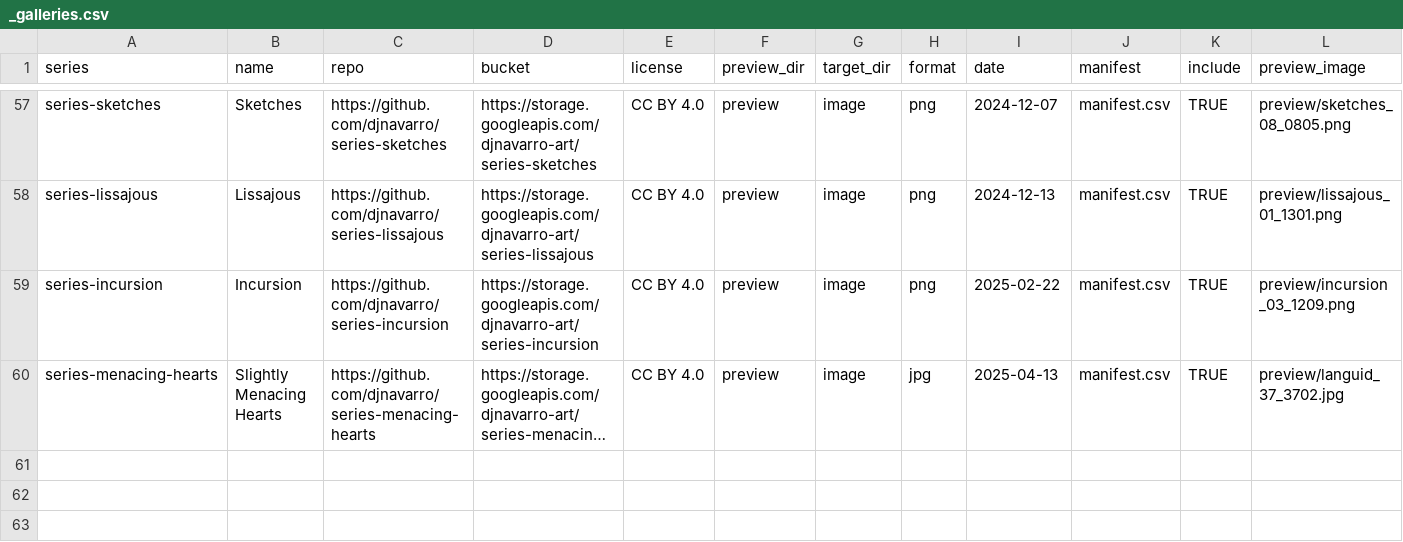
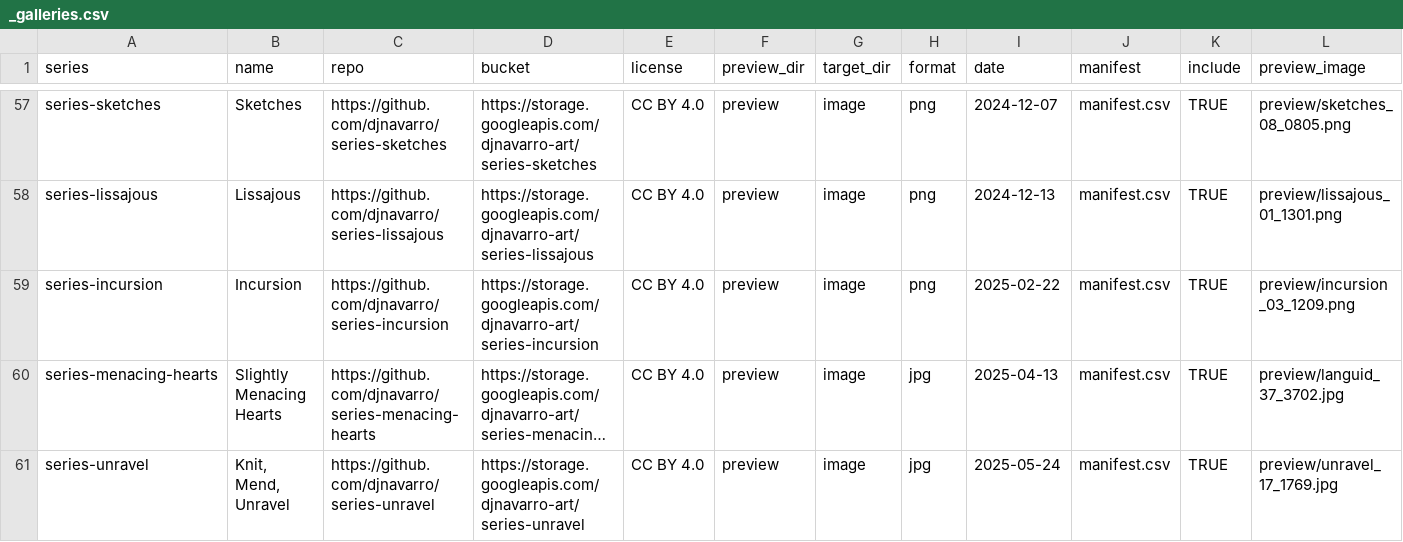
Before and after one commit to djnavarro/art, a CSV file: _galleries.csv, drawn as a sheet; only a part is shown, gaps mark what is left out; long unchanged cells end in …; rows hold the shown columns only; the diff names each change by its address in the sheet, - before the commit and + after, or states it on an @@ line.

Commit message:
adds unravel

```diff
--- a/_galleries.csv
+++ b/_galleries.csv
+row 61: series-unravel | Knit, Mend, Unravel | https://github.com/djnavarro/series-unravel | https://storage.googleapis.com/djnavarro-art/series-unravel | CC BY 4.0 | preview | image | jpg | 2025-05-24 | manifest.csv | TRUE | preview/unravel_17_1769.jpg
```
Also changed, not shown: 7 other files.
